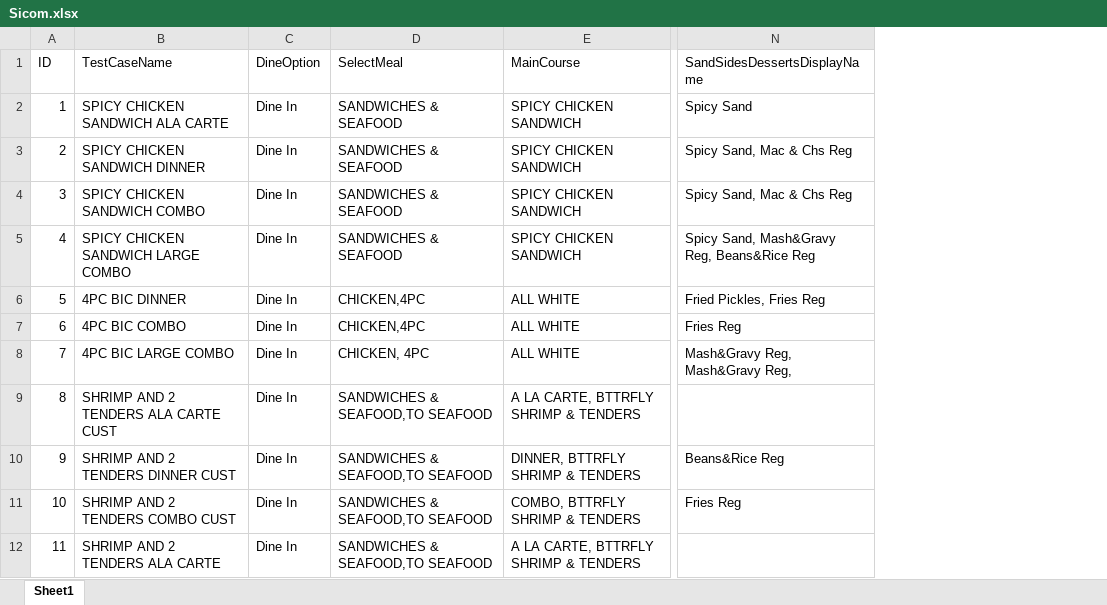
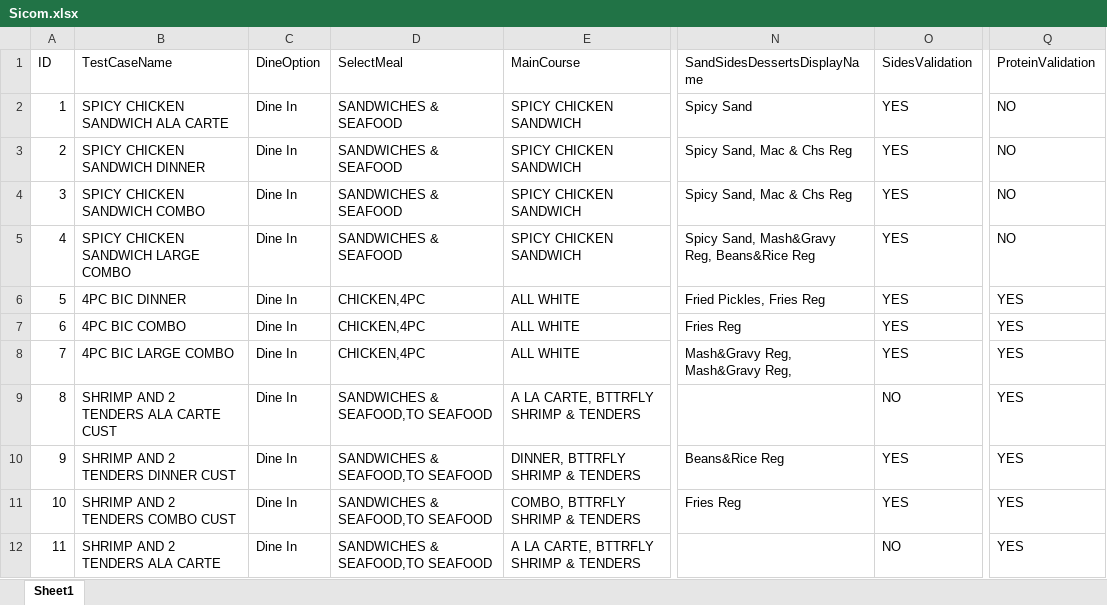
Before and after one commit to ikenchenbayev-rbi/eggplant, an Excel workbook: Popeyes.suite/Resources/Sicom.xlsx, sheet Sheet1, drawn as a sheet; only a part is shown, gaps mark what is left out; values as stored, in another font and other column widths than the file's, no borders; the diff names each change by its address in the sheet, - before the commit and + after, or states it on an @@ line.

```diff
--- a/Popeyes.suite/Resources/Sicom.xlsx (sheet Sheet1)
+++ b/Popeyes.suite/Resources/Sicom.xlsx (sheet Sheet1)
+column O (SidesValidation), rows 2-12: YES | YES | YES | YES | YES | YES | YES | NO | YES | YES | NO
+column Q (ProteinValidation), rows 2-12: NO | NO | NO | NO | YES | YES | YES | YES | YES | YES | YES
-D8 (SelectMeal): CHICKEN, 4PC
+D8 (SelectMeal): CHICKEN,4PC
```
Also changed, not shown: 2 other files.
